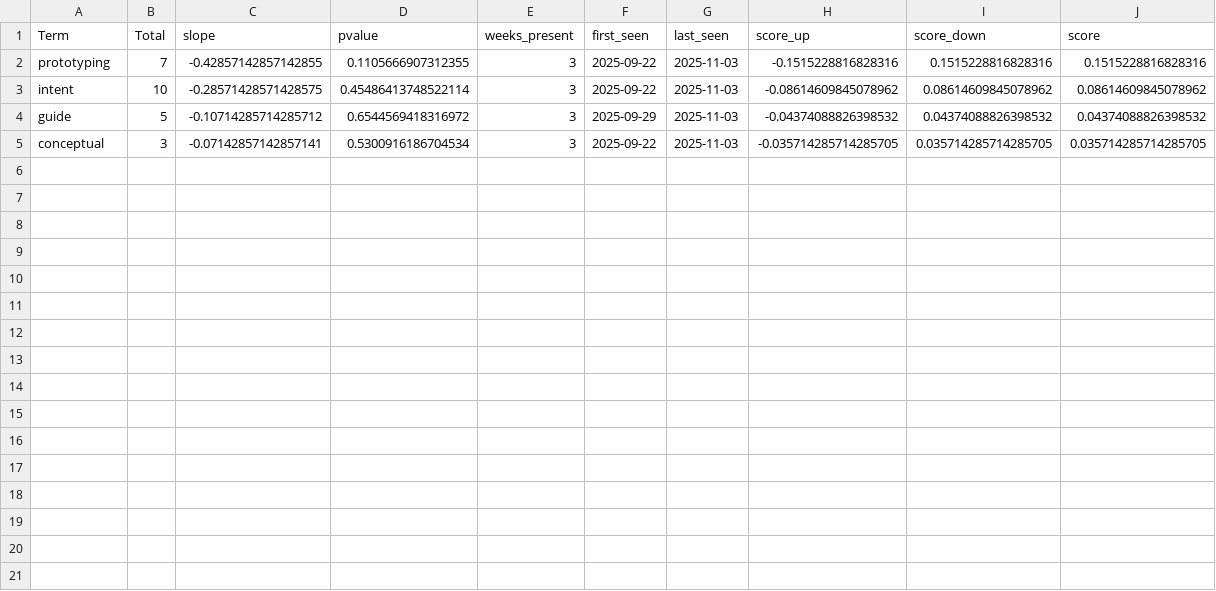
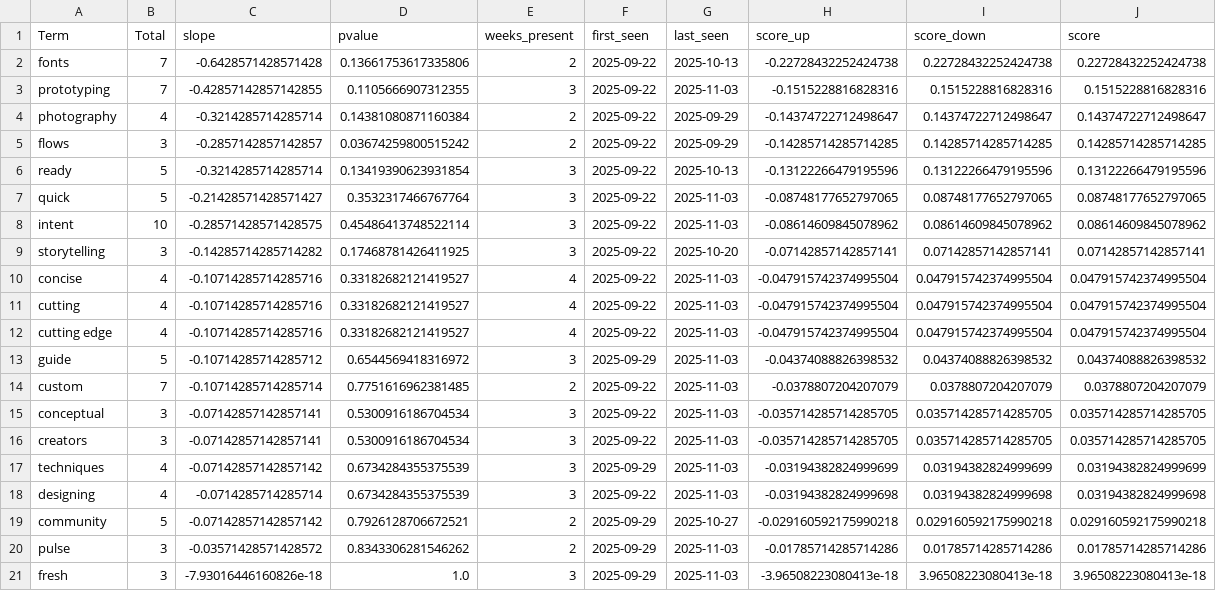
Before and after one commit to prettylittledata/prettylittledata, a CSV file: data/design_decreasing_terms.csv, drawn as a sheet; the diff names each change by its address in the sheet, - before the commit and + after, or states it on an @@ line.

```diff
--- a/data/design_decreasing_terms.csv
+++ b/data/design_decreasing_terms.csv
+row 2: fonts | 7 | -0.6428571428571428 | 0.13661753617335806 | 2 | 2025-09-22 | 2025-10-13 | -0.22728432252424738 | 0.22728432252424738 | 0.22728432252424738
+row 4: photography | 4 | -0.3214285714285714 | 0.14381080871160384 | 2 | 2025-09-22 | 2025-09-29 | -0.14374722712498647 | 0.14374722712498647 | 0.14374722712498647
+row 5: flows | 3 | -0.2857142857142857 | 0.03674259800515242 | 2 | 2025-09-22 | 2025-09-29 | -0.14285714285714285 | 0.14285714285714285 | 0.14285714285714285
+row 6: ready | 5 | -0.3214285714285714 | 0.13419390623931854 | 3 | 2025-09-22 | 2025-10-13 | -0.13122266479195596 | 0.13122266479195596 | 0.13122266479195596
+row 7: quick | 5 | -0.21428571428571427 | 0.3532317466767764 | 3 | 2025-09-22 | 2025-11-03 | -0.08748177652797065 | 0.08748177652797065 | 0.08748177652797065
+row 9: storytelling | 3 | -0.14285714285714282 | 0.17468781426411925 | 3 | 2025-09-22 | 2025-10-20 | -0.07142857142857141 | 0.07142857142857141 | 0.07142857142857141
+row 10: concise | 4 | -0.10714285714285716 | 0.33182682121419527 | 4 | 2025-09-22 | 2025-11-03 | -0.047915742374995504 | 0.047915742374995504 | 0.047915742374995504
+row 11: cutting | 4 | -0.10714285714285716 | 0.33182682121419527 | 4 | 2025-09-22 | 2025-11-03 | -0.047915742374995504 | 0.047915742374995504 | 0.047915742374995504
+row 12: cutting edge | 4 | -0.10714285714285716 | 0.33182682121419527 | 4 | 2025-09-22 | 2025-11-03 | -0.047915742374995504 | 0.047915742374995504 | 0.047915742374995504
+row 14: custom | 7 | -0.10714285714285714 | 0.7751616962381485 | 2 | 2025-09-22 | 2025-11-03 | -0.0378807204207079 | 0.0378807204207079 | 0.0378807204207079
+row 16: creators | 3 | -0.07142857142857141 | 0.5300916186704534 | 3 | 2025-09-22 | 2025-11-03 | -0.035714285714285705 | 0.035714285714285705 | 0.035714285714285705
+row 17: techniques | 4 | -0.07142857142857142 | 0.6734284355375539 | 3 | 2025-09-29 | 2025-11-03 | -0.03194382824999699 | 0.03194382824999699 | 0.03194382824999699
+row 18: designing | 4 | -0.0714285714285714 | 0.6734284355375539 | 3 | 2025-09-22 | 2025-11-03 | -0.03194382824999698 | 0.03194382824999698 | 0.03194382824999698
+row 19: community | 5 | -0.07142857142857142 | 0.7926128706672521 | 2 | 2025-09-29 | 2025-10-27 | -0.029160592175990218 | 0.029160592175990218 | 0.029160592175990218
+row 20: pulse | 3 | -0.03571428571428572 | 0.8343306281546262 | 2 | 2025-09-29 | 2025-11-03 | -0.01785714285714286 | 0.01785714285714286 | 0.01785714285714286
+row 21: fresh | 3 | -7.93016446160826e-18 | 1.0 | 3 | 2025-09-29 | 2025-11-03 | -3.96508223080413e-18 | 3.96508223080413e-18 | 3.96508223080413e-18
```
Also changed, not shown: data/design_all_raw.csv, data/design_new_terms.csv, 4 other files.
